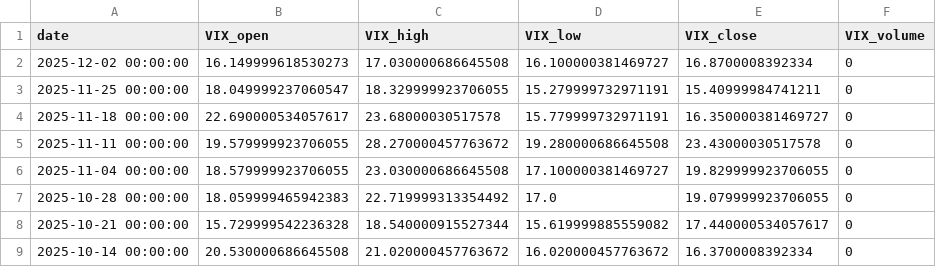
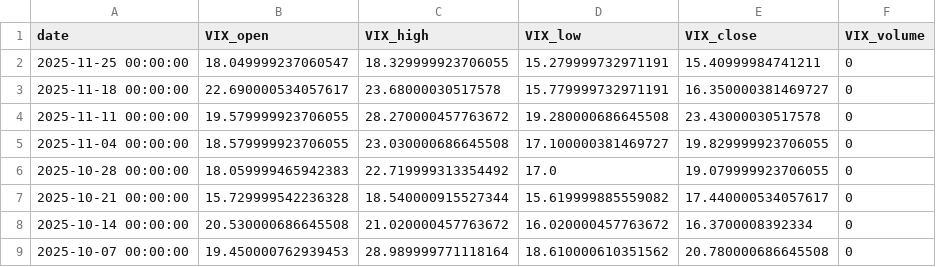
Before and after one commit to rektosaure/financial-data, a CSV file: macro-usa/usa_volatility_w.csv, drawn as a sheet; only a part is shown; the shorter side is filled out with more unchanged rows.

Commit message:
Update dataset 'USA_VOLATILITY_W' (usa_volatility_w.csv)

```diff
--- a/macro-usa/usa_volatility_w.csv
+++ b/macro-usa/usa_volatility_w.csv
@@ -1,3 +1,2 @@
 date,VIX_open,VIX_high,VIX_low,VIX_close,VIX_volume
-2025-12-02 00:00:00,16.149999618530273,17.030000686645508,16.100000381469727,16.8700008392334,0
 2025-11-25 00:00:00,18.049999237060547,18.329999923706055,15.279999732971191,15.40999984741211,0
```
